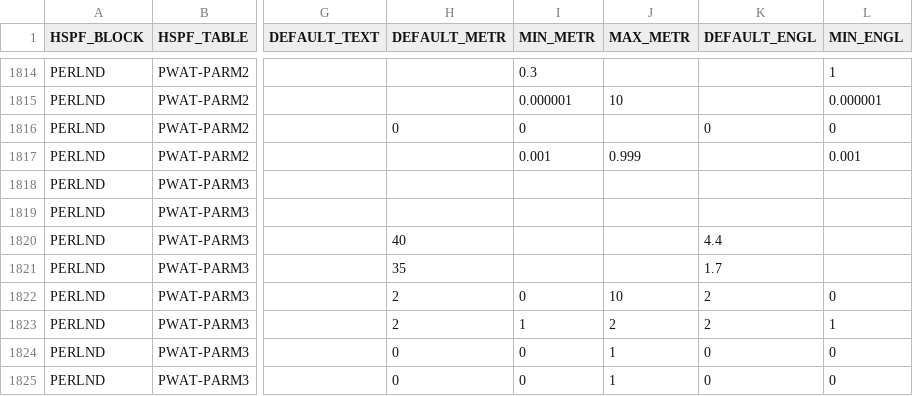
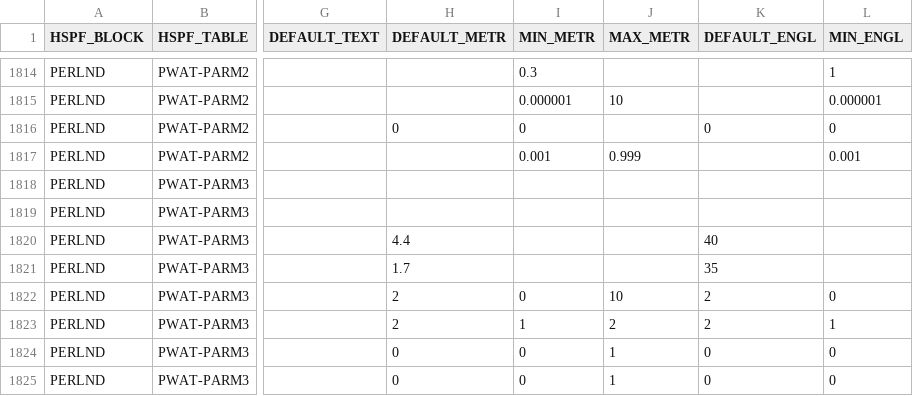
Before and after one commit to respec/HSPsquared, a CSV file: src/hsp2/data/Parameters.csv, drawn as a sheet; only a part is shown, gaps mark what is left out; the diff names each change by its address in the sheet, - before the commit and + after, or states it on an @@ line.

Commit message:
fix for compress level and PETMAX/PETMIN defaults

```diff
--- a/src/hsp2/data/Parameters.csv
+++ b/src/hsp2/data/Parameters.csv
-H1820 (DEFAULT_METR): 40
+H1820 (DEFAULT_METR): 4.4
-K1820 (DEFAULT_ENGL): 4.4
+K1820 (DEFAULT_ENGL): 40
-H1821 (DEFAULT_METR): 35
+H1821 (DEFAULT_METR): 1.7
-K1821 (DEFAULT_ENGL): 1.7
+K1821 (DEFAULT_ENGL): 35
```
Also changed, not shown: 1 other file.
